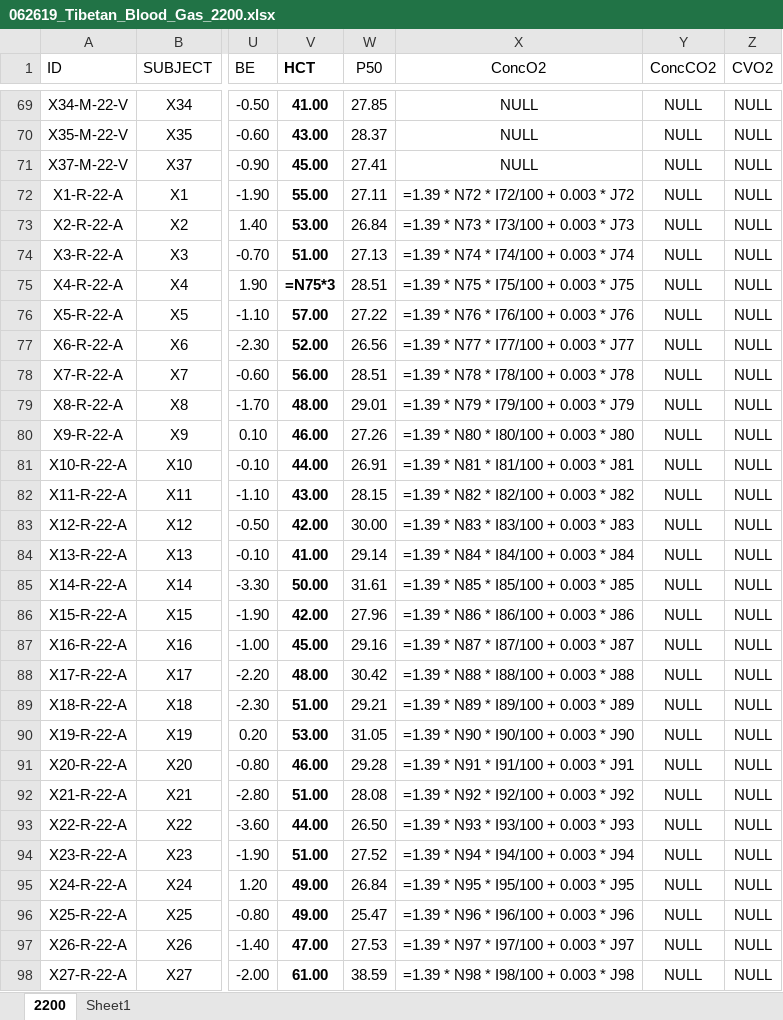
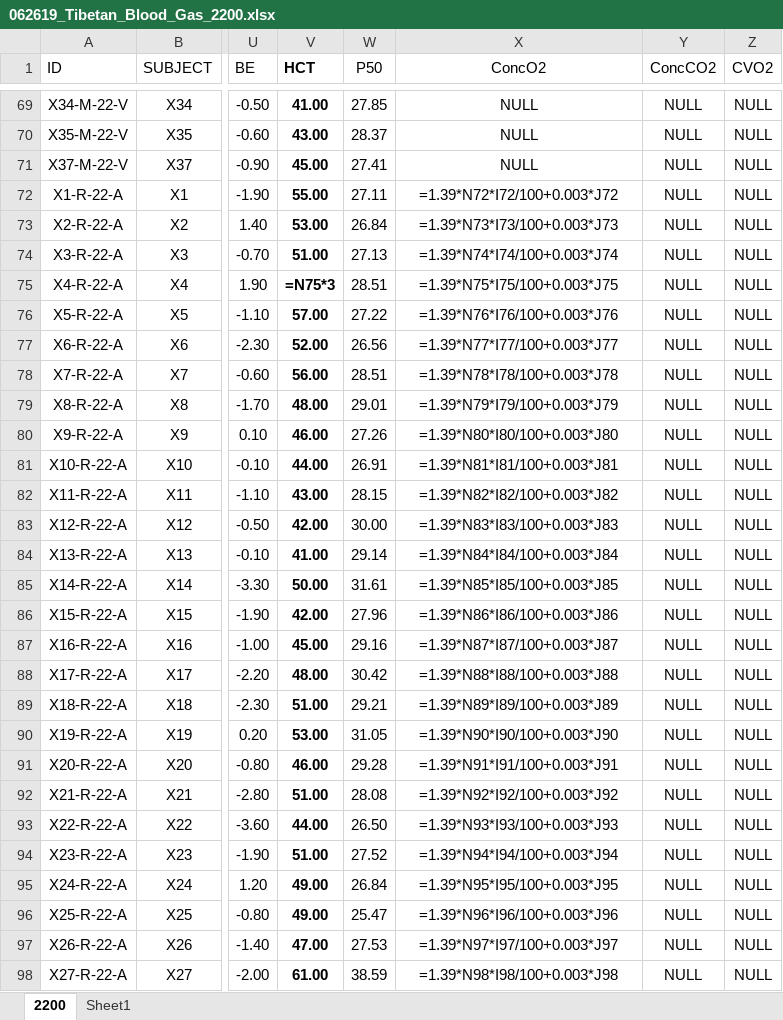
Before and after one commit to Broccolito/Tatum_Group_Training, an Excel workbook: 062619_Tibetan_Blood_Gas_2200.xlsx, sheet 2200, drawn as a sheet; only a part is shown, gaps mark what is left out; values as stored, in another font and other column widths than the file's, no borders; formulas are shown in place of their values; the diff covers the shown part only; the diff names each change by its address in the sheet, - before the commit and + after, or states it on an @@ line.

```diff
--- a/062619_Tibetan_Blood_Gas_2200.xlsx (sheet 2200)
+++ b/062619_Tibetan_Blood_Gas_2200.xlsx (sheet 2200)
-X72 (ConcO2): =1.39 * N72 * I72/100 + 0.003 * J72
+X72 (ConcO2): =1.39*N72*I72/100+0.003*J72
-X73 (ConcO2): =1.39 * N73 * I73/100 + 0.003 * J73
+X73 (ConcO2): =1.39*N73*I73/100+0.003*J73
-X74 (ConcO2): =1.39 * N74 * I74/100 + 0.003 * J74
+X74 (ConcO2): =1.39*N74*I74/100+0.003*J74
-X75 (ConcO2): =1.39 * N75 * I75/100 + 0.003 * J75
+X75 (ConcO2): =1.39*N75*I75/100+0.003*J75
-X76 (ConcO2): =1.39 * N76 * I76/100 + 0.003 * J76
+X76 (ConcO2): =1.39*N76*I76/100+0.003*J76
-X77 (ConcO2): =1.39 * N77 * I77/100 + 0.003 * J77
+X77 (ConcO2): =1.39*N77*I77/100+0.003*J77
-X78 (ConcO2): =1.39 * N78 * I78/100 + 0.003 * J78
+X78 (ConcO2): =1.39*N78*I78/100+0.003*J78
-X79 (ConcO2): =1.39 * N79 * I79/100 + 0.003 * J79
+X79 (ConcO2): =1.39*N79*I79/100+0.003*J79
-X80 (ConcO2): =1.39 * N80 * I80/100 + 0.003 * J80
+X80 (ConcO2): =1.39*N80*I80/100+0.003*J80
-X81 (ConcO2): =1.39 * N81 * I81/100 + 0.003 * J81
+X81 (ConcO2): =1.39*N81*I81/100+0.003*J81
-X82 (ConcO2): =1.39 * N82 * I82/100 + 0.003 * J82
+X82 (ConcO2): =1.39*N82*I82/100+0.003*J82
-X83 (ConcO2): =1.39 * N83 * I83/100 + 0.003 * J83
+X83 (ConcO2): =1.39*N83*I83/100+0.003*J83
-X84 (ConcO2): =1.39 * N84 * I84/100 + 0.003 * J84
+X84 (ConcO2): =1.39*N84*I84/100+0.003*J84
-X85 (ConcO2): =1.39 * N85 * I85/100 + 0.003 * J85
+X85 (ConcO2): =1.39*N85*I85/100+0.003*J85
-X86 (ConcO2): =1.39 * N86 * I86/100 + 0.003 * J86
+X86 (ConcO2): =1.39*N86*I86/100+0.003*J86
-X87 (ConcO2): =1.39 * N87 * I87/100 + 0.003 * J87
+X87 (ConcO2): =1.39*N87*I87/100+0.003*J87
-X88 (ConcO2): =1.39 * N88 * I88/100 + 0.003 * J88
+X88 (ConcO2): =1.39*N88*I88/100+0.003*J88
-X89 (ConcO2): =1.39 * N89 * I89/100 + 0.003 * J89
+X89 (ConcO2): =1.39*N89*I89/100+0.003*J89
-X90 (ConcO2): =1.39 * N90 * I90/100 + 0.003 * J90
+X90 (ConcO2): =1.39*N90*I90/100+0.003*J90
-X91 (ConcO2): =1.39 * N91 * I91/100 + 0.003 * J91
+X91 (ConcO2): =1.39*N91*I91/100+0.003*J91
-X92 (ConcO2): =1.39 * N92 * I92/100 + 0.003 * J92
+X92 (ConcO2): =1.39*N92*I92/100+0.003*J92
-X93 (ConcO2): =1.39 * N93 * I93/100 + 0.003 * J93
+X93 (ConcO2): =1.39*N93*I93/100+0.003*J93
-X94 (ConcO2): =1.39 * N94 * I94/100 + 0.003 * J94
+X94 (ConcO2): =1.39*N94*I94/100+0.003*J94
-X95 (ConcO2): =1.39 * N95 * I95/100 + 0.003 * J95
+X95 (ConcO2): =1.39*N95*I95/100+0.003*J95
-X96 (ConcO2): =1.39 * N96 * I96/100 + 0.003 * J96
+X96 (ConcO2): =1.39*N96*I96/100+0.003*J96
-X97 (ConcO2): =1.39 * N97 * I97/100 + 0.003 * J97
+X97 (ConcO2): =1.39*N97*I97/100+0.003*J97
-X98 (ConcO2): =1.39 * N98 * I98/100 + 0.003 * J98
+X98 (ConcO2): =1.39*N98*I98/100+0.003*J98
```
Also changed, not shown: 144 edited cells elsewhere in this sheet, charts or pictures, 062619_Tibetan_Blood_Gas_4200.xlsx.
